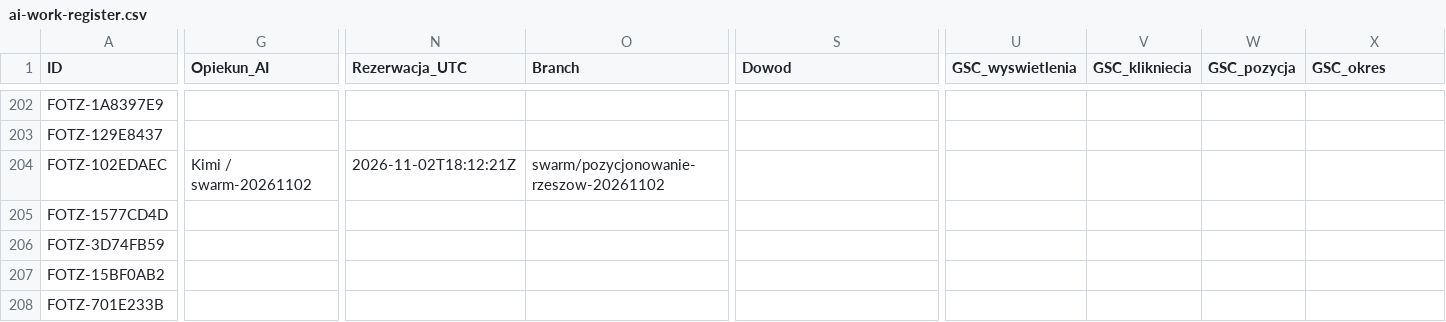
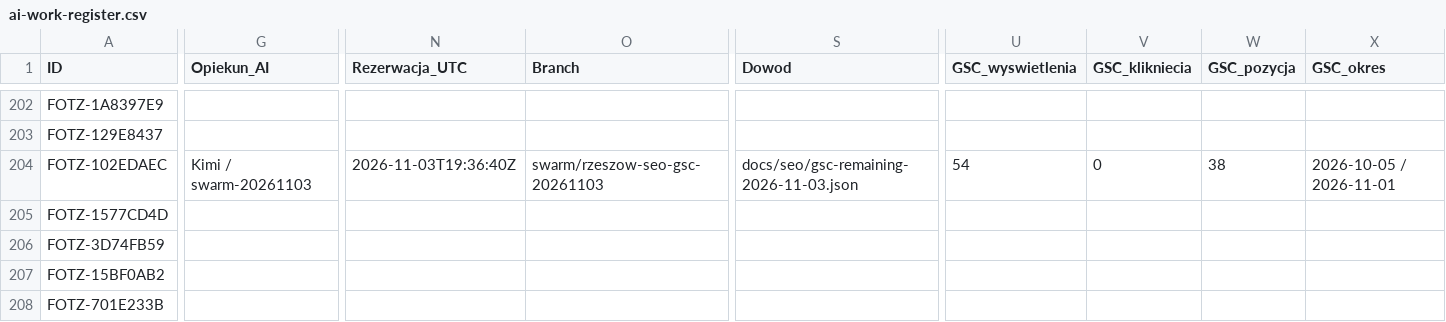
Before and after one commit to adam420412/fotz-studio-web-experience, a CSV file: docs/seo/ai-work-register.csv, drawn as a sheet; only a part is shown, gaps mark what is left out; the diff covers the shown part only; the diff names each change by its address in the sheet, - before the commit and + after, or states it on an @@ line.

Commit message:
Docs: zaktualizuj pozostałe statusy GSC

```diff
--- a/docs/seo/ai-work-register.csv
+++ b/docs/seo/ai-work-register.csv
-G204 (Opiekun_AI): Kimi / swarm-20261102
+G204 (Opiekun_AI): Kimi / swarm-20261103
-N204 (Rezerwacja_UTC): 2026-11-02T18:12:21Z
+N204 (Rezerwacja_UTC): 2026-11-03T19:36:40Z
-O204 (Branch): swarm/pozycjonowanie-rzeszow-20261102
+O204 (Branch): swarm/rzeszow-seo-gsc-20261103
-S204 (Dowod): (empty)
+S204 (Dowod): docs/seo/gsc-remaining-2026-11-03.json
-U204 (GSC_wyswietlenia): (empty)
+U204 (GSC_wyswietlenia): 54
-V204 (GSC_klikniecia): (empty)
+V204 (GSC_klikniecia): 0
-W204 (GSC_pozycja): (empty)
+W204 (GSC_pozycja): 38
-X204 (GSC_okres): (empty)
+X204 (GSC_okres): 2026-10-05 / 2026-11-01
```
Also changed, not shown: 49 edited cells elsewhere in this file, 1 other file.
